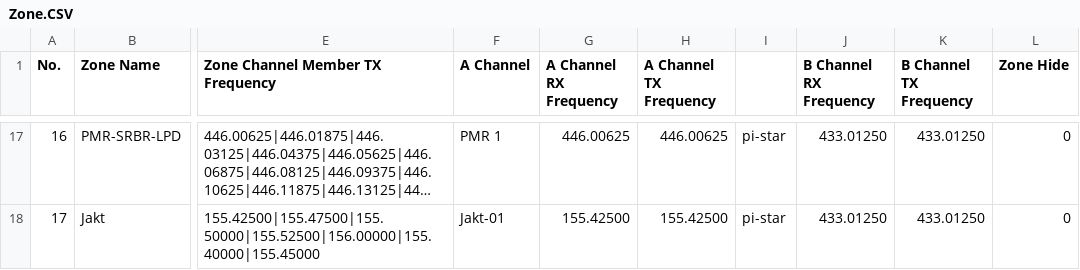
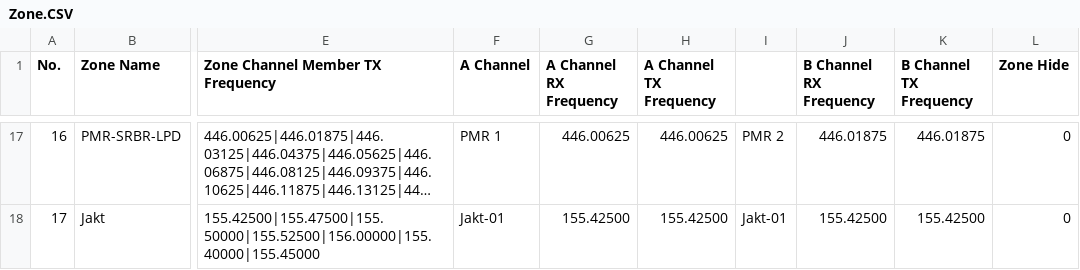
Before and after one commit to sm0rgm/at-d578uv, a CSV file: Zone.CSV, drawn as a sheet; only a part is shown, gaps mark what is left out; long unchanged cells end in …; the diff covers the shown part only; the diff names each change by its address in the sheet, - before the commit and + after, or states it on an @@ line.

Commit message:
2024-02-18

```diff
--- a/Zone.CSV
+++ b/Zone.CSV
-I17: pi-star
+I17: PMR 2
-J17 (B Channel RX Frequency): 433.01250
+J17 (B Channel RX Frequency): 446.01875
-K17 (B Channel TX Frequency): 433.01250
+K17 (B Channel TX Frequency): 446.01875
-I18: pi-star
+I18: Jakt-01
-J18 (B Channel RX Frequency): 433.01250
+J18 (B Channel RX Frequency): 155.42500
-K18 (B Channel TX Frequency): 433.01250
+K18 (B Channel TX Frequency): 155.42500
```
Also changed, not shown: 81 edited cells elsewhere in this file.
